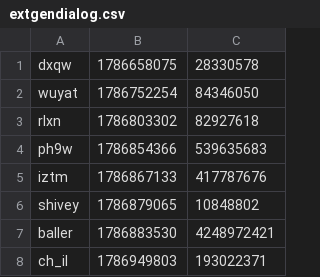
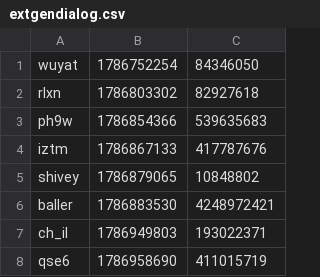
Before and after one commit to iqfi/special-octo-journey, a CSV file: src/extgendialog.csv, drawn as a sheet; only a part is shown; the shorter side is filled out with more unchanged rows; the diff names each change by its address in the sheet, - before the commit and + after, or states it on an @@ line.

Commit message:
Update extgendialog.csv

```diff
--- a/src/extgendialog.csv
+++ b/src/extgendialog.csv
-row 1: dxqw | 1786658075 | 28330578
```
